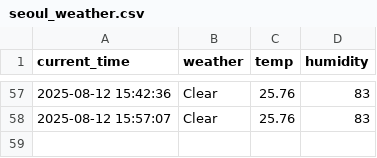
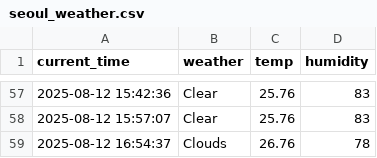
Before and after one commit to junhoe999/weather, a CSV file: seoul_weather.csv, drawn as a sheet; only a part is shown, gaps mark what is left out; the diff names each change by its address in the sheet, - before the commit and + after, or states it on an @@ line.

```diff
--- a/seoul_weather.csv
+++ b/seoul_weather.csv
+row 59: 2025-08-12 16:54:37 | Clouds | 26.76 | 78
```
